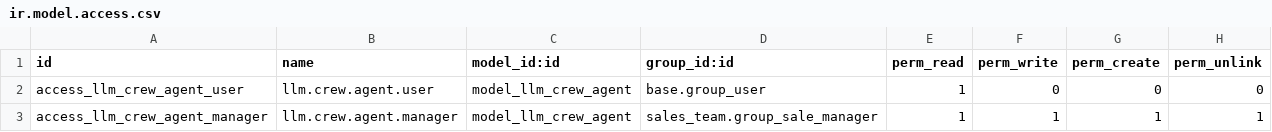
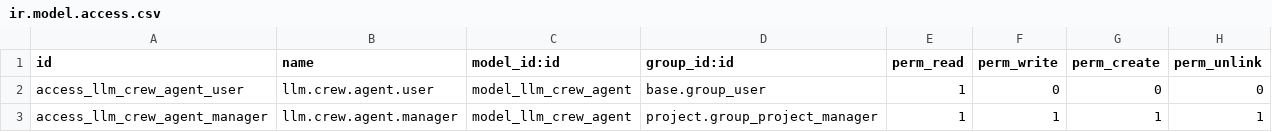
Before and after one commit to eugenechabanov/odoo-llm, a CSV file: llm_crew/security/ir.model.access.csv, drawn as a sheet.

Commit message:
remove crm.team and rather use nested agent structure

```diff
--- a/llm_crew/security/ir.model.access.csv
+++ b/llm_crew/security/ir.model.access.csv
@@ -2,2 +2,2 @@ id,name,model_id:id,group_id:id,perm_read,perm_write,perm_create,perm_unlink
 access_llm_crew_agent_user,llm.crew.agent.user,model_llm_crew_agent,base.group_user,1,0,0,0
-access_llm_crew_agent_manager,llm.crew.agent.manager,model_llm_crew_agent,sales_team.group_sale_manager,1,1,1,1
+access_llm_crew_agent_manager,llm.crew.agent.manager,model_llm_crew_agent,project.group_project_manager,1,1,1,1
```
Also changed, not shown: 9 other files.
